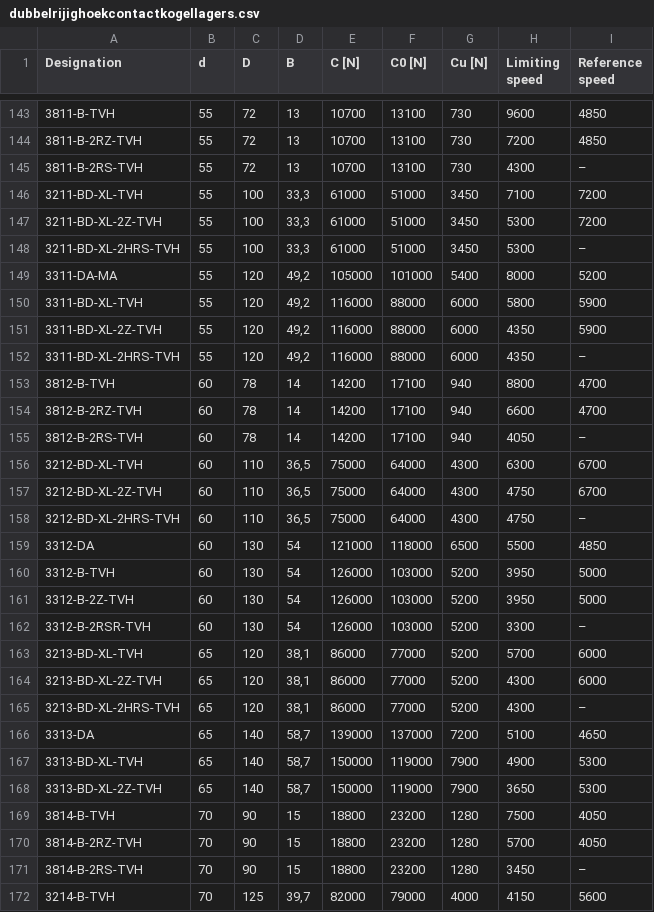
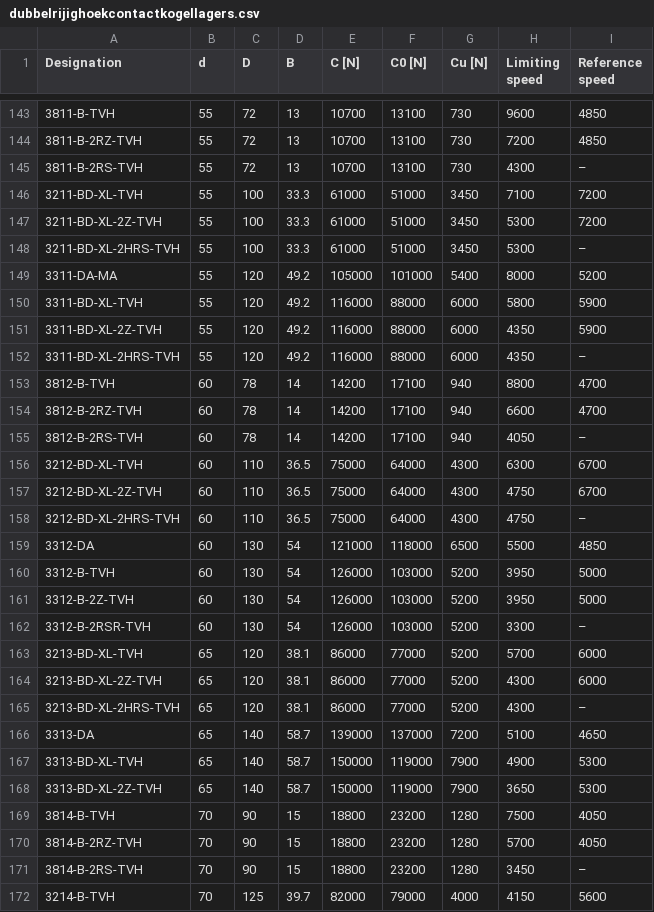
Before and after one commit to pepijndeboever/lagerberekeningprogramma, a CSV file: src/lagers/csv/dubbelrijighoekcontactkogellagers.csv, drawn as a sheet; only a part is shown, gaps mark what is left out; the diff covers the shown part only.

```diff
--- a/src/lagers/csv/dubbelrijighoekcontactkogellagers.csv
+++ b/src/lagers/csv/dubbelrijighoekcontactkogellagers.csv
@@ -145,9 +145,9 @@ Designation;d;D;B;C [N];C0 [N];Cu [N];Limiting speed;Reference speed
 3811-B-2RS-TVH;55;72;13;10700;13100;730;4300;–
-3211-BD-XL-TVH;55;100;33,3;61000;51000;3450;7100;7200
-3211-BD-XL-2Z-TVH;55;100;33,3;61000;51000;3450;5300;7200
-3211-BD-XL-2HRS-TVH;55;100;33,3;61000;51000;3450;5300;–
-3311-DA-MA;55;120;49,2;105000;101000;5400;8000;5200
-3311-BD-XL-TVH;55;120;49,2;116000;88000;6000;5800;5900
-3311-BD-XL-2Z-TVH;55;120;49,2;116000;88000;6000;4350;5900
-3311-BD-XL-2HRS-TVH;55;120;49,2;116000;88000;6000;4350;–
+3211-BD-XL-TVH;55;100;33.3;61000;51000;3450;7100;7200
+3211-BD-XL-2Z-TVH;55;100;33.3;61000;51000;3450;5300;7200
+3211-BD-XL-2HRS-TVH;55;100;33.3;61000;51000;3450;5300;–
+3311-DA-MA;55;120;49.2;105000;101000;5400;8000;5200
+3311-BD-XL-TVH;55;120;49.2;116000;88000;6000;5800;5900
+3311-BD-XL-2Z-TVH;55;120;49.2;116000;88000;6000;4350;5900
+3311-BD-XL-2HRS-TVH;55;120;49.2;116000;88000;6000;4350;–
 3812-B-TVH;60;78;14;14200;17100;940;8800;4700
@@ -155,5 +155,5 @@ Designation;d;D;B;C [N];C0 [N];Cu [N];Limiting speed;Reference speed
 3812-B-2RS-TVH;60;78;14;14200;17100;940;4050;–
-3212-BD-XL-TVH;60;110;36,5;75000;64000;4300;6300;6700
-3212-BD-XL-2Z-TVH;60;110;36,5;75000;64000;4300;4750;6700
-3212-BD-XL-2HRS-TVH;60;110;36,5;75000;64000;4300;4750;–
+3212-BD-XL-TVH;60;110;36.5;75000;64000;4300;6300;6700
+3212-BD-XL-2Z-TVH;60;110;36.5;75000;64000;4300;4750;6700
+3212-BD-XL-2HRS-TVH;60;110;36.5;75000;64000;4300;4750;–
 3312-DA;60;130;54;121000;118000;6500;5500;4850
@@ -162,8 +162,8 @@ Designation;d;D;B;C [N];C0 [N];Cu [N];Limiting speed;Reference speed
 3312-B-2RSR-TVH;60;130;54;126000;103000;5200;3300;–
-3213-BD-XL-TVH;65;120;38,1;86000;77000;5200;5700;6000
-3213-BD-XL-2Z-TVH;65;120;38,1;86000;77000;5200;4300;6000
-3213-BD-XL-2HRS-TVH;65;120;38,1;86000;77000;5200;4300;–
-3313-DA;65;140;58,7;139000;137000;7200;5100;4650
-3313-BD-XL-TVH;65;140;58,7;150000;119000;7900;4900;5300
-3313-BD-XL-2Z-TVH;65;140;58,7;150000;119000;7900;3650;5300
+3213-BD-XL-TVH;65;120;38.1;86000;77000;5200;5700;6000
+3213-BD-XL-2Z-TVH;65;120;38.1;86000;77000;5200;4300;6000
+3213-BD-XL-2HRS-TVH;65;120;38.1;86000;77000;5200;4300;–
+3313-DA;65;140;58.7;139000;137000;7200;5100;4650
+3313-BD-XL-TVH;65;140;58.7;150000;119000;7900;4900;5300
+3313-BD-XL-2Z-TVH;65;140;58.7;150000;119000;7900;3650;5300
 3814-B-TVH;70;90;15;18800;23200;1280;7500;4050
@@ -171,2 +171,2 @@ Designation;d;D;B;C [N];C0 [N];Cu [N];Limiting speed;Reference speed
 3814-B-2RS-TVH;70;90;15;18800;23200;1280;3450;–
-3214-B-TVH;70;125;39,7;82000;79000;4000;4150;5600
+3214-B-TVH;70;125;39.7;82000;79000;4000;4150;5600
```
Also changed, not shown: 97 edited cells elsewhere in this file, src/lagers/csv/dubbelrijigkogellager.csv, src/lagers/csv/dubbelrijigtonlagers.csv, 15 other files.
